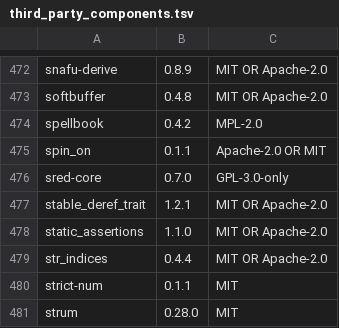
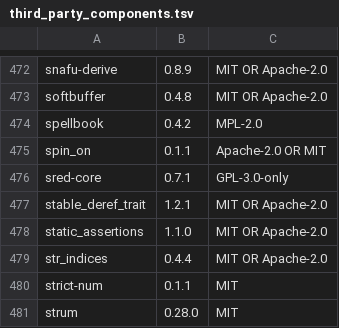
Before and after one commit to marctjones/noet, a TSV file: crates/gui/src/third_party_components.tsv, drawn as a sheet; only a part is shown, gaps mark what is left out.

```diff
--- a/crates/gui/src/third_party_components.tsv
+++ b/crates/gui/src/third_party_components.tsv
@@ -475,3 +475,3 @@ spellbook	0.4.2	MPL-2.0
 spin_on	0.1.1	Apache-2.0 OR MIT
-sred-core	0.7.0	GPL-3.0-only
+sred-core	0.7.1	GPL-3.0-only
 stable_deref_trait	1.2.1	MIT OR Apache-2.0
```
Also changed, not shown: 3 other files.
